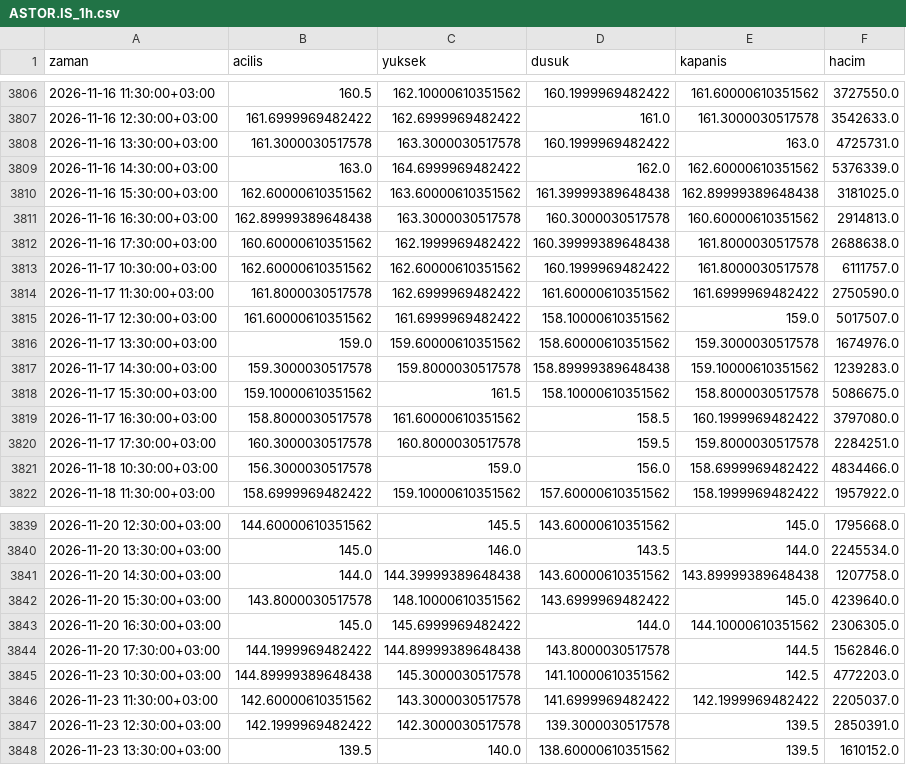
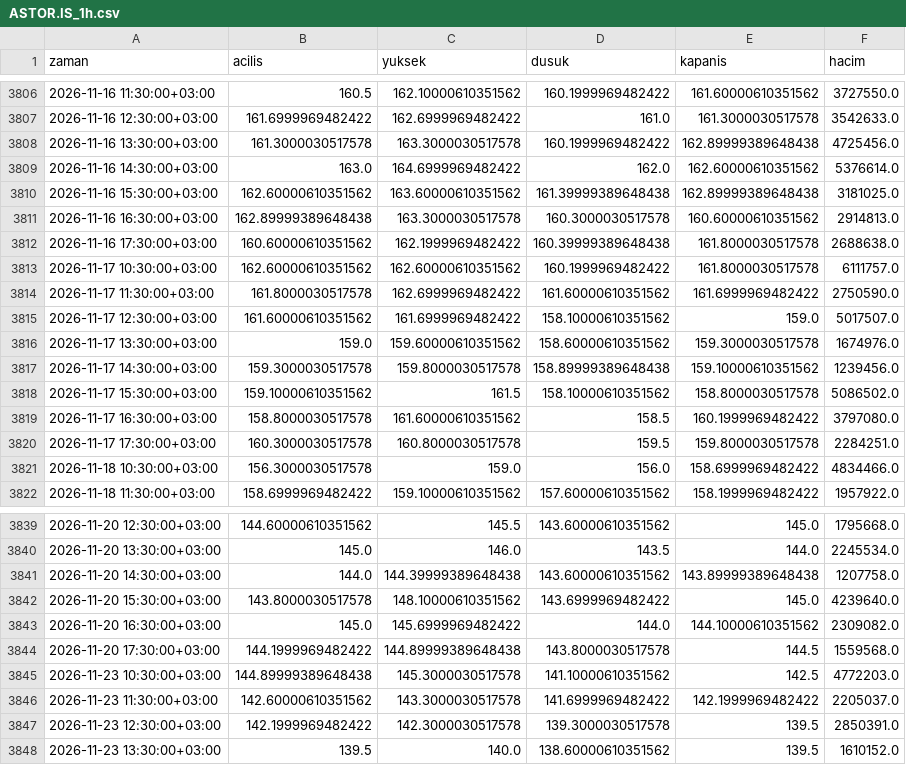
Before and after one commit to yilmazfatih-cyber/Deneme, a CSV file: veri/saatlik/ASTOR.IS_1h.csv, drawn as a sheet; only a part is shown, gaps mark what is left out.

```diff
--- a/veri/saatlik/ASTOR.IS_1h.csv
+++ b/veri/saatlik/ASTOR.IS_1h.csv
@@ -3807,4 +3807,4 @@ zaman,acilis,yuksek,dusuk,kapanis,hacim
 2026-11-16 12:30:00+03:00,161.6999969482422,162.6999969482422,161.0,161.3000030517578,3542633.0
-2026-11-16 13:30:00+03:00,161.3000030517578,163.3000030517578,160.1999969482422,163.0,4725731.0
-2026-11-16 14:30:00+03:00,163.0,164.6999969482422,162.0,162.60000610351562,5376339.0
+2026-11-16 13:30:00+03:00,161.3000030517578,163.3000030517578,160.1999969482422,162.89999389648438,4725456.0
+2026-11-16 14:30:00+03:00,163.0,164.6999969482422,162.0,162.60000610351562,5376614.0
 2026-11-16 15:30:00+03:00,162.60000610351562,163.60000610351562,161.39999389648438,162.89999389648438,3181025.0
@@ -3816,4 +3816,4 @@ zaman,acilis,yuksek,dusuk,kapanis,hacim
 2026-11-17 13:30:00+03:00,159.0,159.60000610351562,158.60000610351562,159.3000030517578,1674976.0
-2026-11-17 14:30:00+03:00,159.3000030517578,159.8000030517578,158.89999389648438,159.10000610351562,1239283.0
-2026-11-17 15:30:00+03:00,159.10000610351562,161.5,158.10000610351562,158.8000030517578,5086675.0
+2026-11-17 14:30:00+03:00,159.3000030517578,159.8000030517578,158.89999389648438,159.10000610351562,1239456.0
+2026-11-17 15:30:00+03:00,159.10000610351562,161.5,158.10000610351562,158.8000030517578,5086502.0
 2026-11-17 16:30:00+03:00,158.8000030517578,161.60000610351562,158.5,160.1999969482422,3797080.0
@@ -3842,4 +3842,4 @@ zaman,acilis,yuksek,dusuk,kapanis,hacim
 2026-11-20 15:30:00+03:00,143.8000030517578,148.10000610351562,143.6999969482422,145.0,4239640.0
-2026-11-20 16:30:00+03:00,145.0,145.6999969482422,144.0,144.10000610351562,2306305.0
-2026-11-20 17:30:00+03:00,144.1999969482422,144.89999389648438,143.8000030517578,144.5,1562846.0
+2026-11-20 16:30:00+03:00,145.0,145.6999969482422,144.0,144.10000610351562,2309082.0
+2026-11-20 17:30:00+03:00,144.1999969482422,144.89999389648438,143.8000030517578,144.5,1559568.0
 2026-11-23 10:30:00+03:00,144.89999389648438,145.3000030517578,141.10000610351562,142.5,4772203.0
```
Also changed, not shown: veri/saatlik/AKSEN.IS_1h.csv, veri/saatlik/GUBRF.IS_1h.csv, 41 other files.
